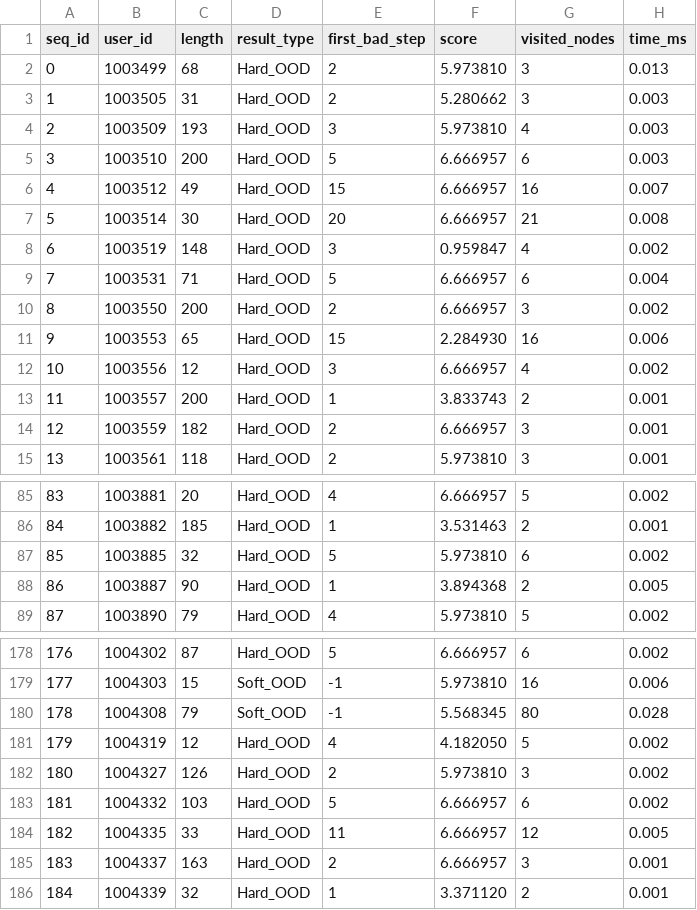
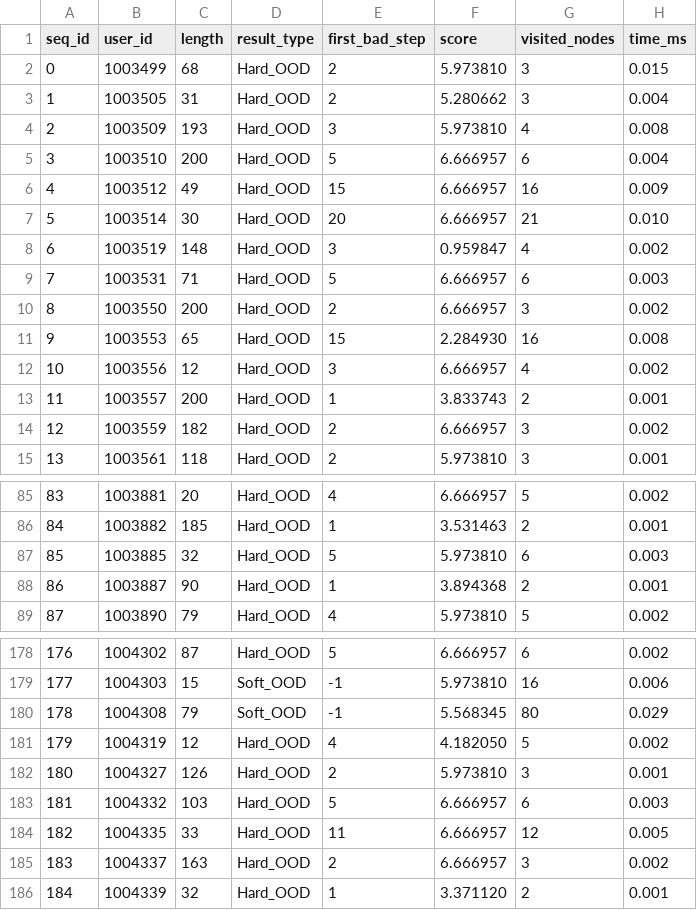
Before and after one commit to Corayu0323/consumer_behavoir_tree, a CSV file: results/baseline_ood.csv, drawn as a sheet; only a part is shown, gaps mark what is left out; the diff covers the shown part only.

```diff
--- a/results/baseline_ood.csv
+++ b/results/baseline_ood.csv
@@ -1,15 +1,15 @@
 seq_id,user_id,length,result_type,first_bad_step,score,visited_nodes,time_ms
-0,1003499,68,Hard_OOD,2,5.973810,3,0.013
-1,1003505,31,Hard_OOD,2,5.280662,3,0.003
-2,1003509,193,Hard_OOD,3,5.973810,4,0.003
-3,1003510,200,Hard_OOD,5,6.666957,6,0.003
-4,1003512,49,Hard_OOD,15,6.666957,16,0.007
-5,1003514,30,Hard_OOD,20,6.666957,21,0.008
+0,1003499,68,Hard_OOD,2,5.973810,3,0.015
+1,1003505,31,Hard_OOD,2,5.280662,3,0.004
+2,1003509,193,Hard_OOD,3,5.973810,4,0.008
+3,1003510,200,Hard_OOD,5,6.666957,6,0.004
+4,1003512,49,Hard_OOD,15,6.666957,16,0.009
+5,1003514,30,Hard_OOD,20,6.666957,21,0.010
 6,1003519,148,Hard_OOD,3,0.959847,4,0.002
-7,1003531,71,Hard_OOD,5,6.666957,6,0.004
+7,1003531,71,Hard_OOD,5,6.666957,6,0.003
 8,1003550,200,Hard_OOD,2,6.666957,3,0.002
-9,1003553,65,Hard_OOD,15,2.284930,16,0.006
+9,1003553,65,Hard_OOD,15,2.284930,16,0.008
 10,1003556,12,Hard_OOD,3,6.666957,4,0.002
 11,1003557,200,Hard_OOD,1,3.833743,2,0.001
-12,1003559,182,Hard_OOD,2,6.666957,3,0.001
+12,1003559,182,Hard_OOD,2,6.666957,3,0.002
 13,1003561,118,Hard_OOD,2,5.973810,3,0.001
@@ -86,4 +86,4 @@ seq_id,user_id,length,result_type,first_bad_step,score,visited_nodes,time_ms
 84,1003882,185,Hard_OOD,1,3.531463,2,0.001
-85,1003885,32,Hard_OOD,5,5.973810,6,0.002
-86,1003887,90,Hard_OOD,1,3.894368,2,0.005
+85,1003885,32,Hard_OOD,5,5.973810,6,0.003
+86,1003887,90,Hard_OOD,1,3.894368,2,0.001
 87,1003890,79,Hard_OOD,4,5.973810,5,0.002
@@ -179,8 +179,8 @@ seq_id,user_id,length,result_type,first_bad_step,score,visited_nodes,time_ms
 177,1004303,15,Soft_OOD,-1,5.973810,16,0.006
-178,1004308,79,Soft_OOD,-1,5.568345,80,0.028
+178,1004308,79,Soft_OOD,-1,5.568345,80,0.029
 179,1004319,12,Hard_OOD,4,4.182050,5,0.002
-180,1004327,126,Hard_OOD,2,5.973810,3,0.002
-181,1004332,103,Hard_OOD,5,6.666957,6,0.002
+180,1004327,126,Hard_OOD,2,5.973810,3,0.001
+181,1004332,103,Hard_OOD,5,6.666957,6,0.003
 182,1004335,33,Hard_OOD,11,6.666957,12,0.005
-183,1004337,163,Hard_OOD,2,6.666957,3,0.001
+183,1004337,163,Hard_OOD,2,6.666957,3,0.002
 184,1004339,32,Hard_OOD,1,3.371120,2,0.001
```
Also changed, not shown: 22 edited cells elsewhere in this file, 1 other file.
